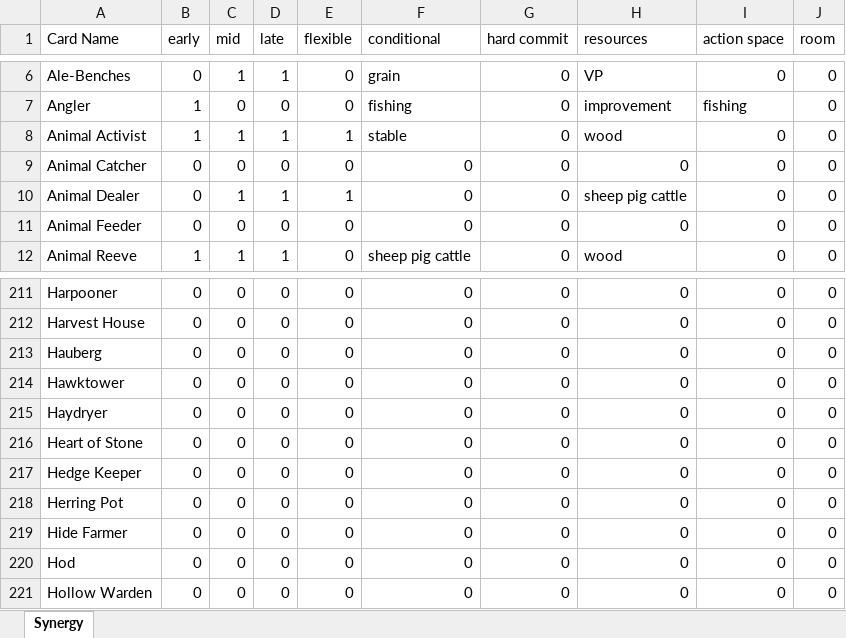
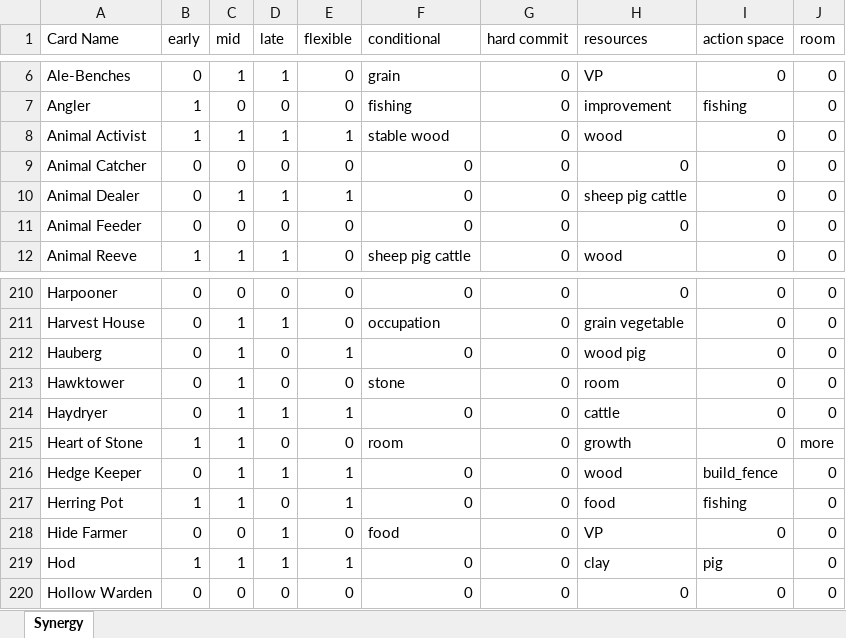
Before and after one commit to JiaYouChen2003/agricola.tools, an Excel workbook: raw_asset/card_statistic/card_synergy.xlsx, sheet Synergy, drawn as a sheet; only a part is shown, gaps mark what is left out; values as stored, in another font and other column widths than the file's, no cell formats; table styles not drawn; addresses are those after the commit; the diff covers the shown part only; the diff names each change by its address in the sheet, - before the commit and + after, or states it on an @@ line.

Commit message:
:sparkles: Finish card_synergy

```diff
--- a/raw_asset/card_statistic/card_synergy.xlsx (sheet Synergy)
+++ b/raw_asset/card_statistic/card_synergy.xlsx (sheet Synergy)
-F8 (conditional): stable
+F8 (conditional): stable wood
-C211:C217 (mid): 0
+C211:C217 (mid): 1
-D211 (late): 0
+D211 (late): 1
-F211 (conditional): 0
+F211 (conditional): occupation
-H211 (resources): 0
+H211 (resources): grain vegetable
-E212 (flexible): 0
+E212 (flexible): 1
-H212 (resources): 0
+H212 (resources): wood pig
-F213 (conditional): 0
+F213 (conditional): stone
-H213 (resources): 0
+H213 (resources): room
-D214 (late): 0
+D214 (late): 1
-E214 (flexible): 0
+E214 (flexible): 1
-H214 (resources): 0
+H214 (resources): cattle
-B215 (early): 0
+B215 (early): 1
-F215 (conditional): 0
+F215 (conditional): room
-H215 (resources): 0
+H215 (resources): growth
-J215 (room): 0
+J215 (room): more
-D216 (late): 0
+D216 (late): 1
-E216:E217 (flexible): 0
+E216:E217 (flexible): 1
-H216 (resources): 0
+H216 (resources): wood
-I216 (action space): 0
+I216 (action space): build_fence
-B217 (early): 0
+B217 (early): 1
-H217 (resources): 0
+H217 (resources): food
-I217 (action space): 0
+I217 (action space): fishing
-D218:D219 (late): 0
+D218:D219 (late): 1
-F218 (conditional): 0
+F218 (conditional): food
-H218 (resources): 0
+H218 (resources): VP
-B219 (early): 0
+B219 (early): 1
-C219 (mid): 0
+C219 (mid): 1
-E219 (flexible): 0
+E219 (flexible): 1
-H219 (resources): 0
+H219 (resources): clay
-I219 (action space): 0
+I219 (action space): pig
```
Also changed, not shown: 1 removed row and 1146 edited cells elsewhere in this sheet, cell formats, formulas that keep their value, 3 other files.
